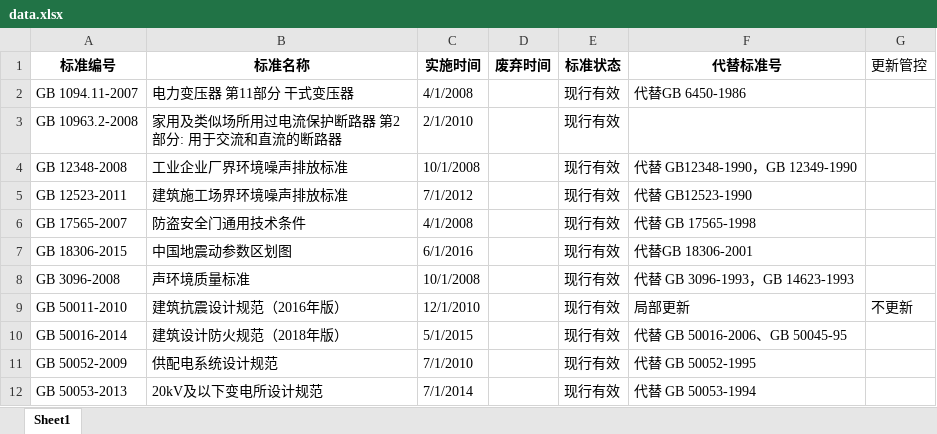
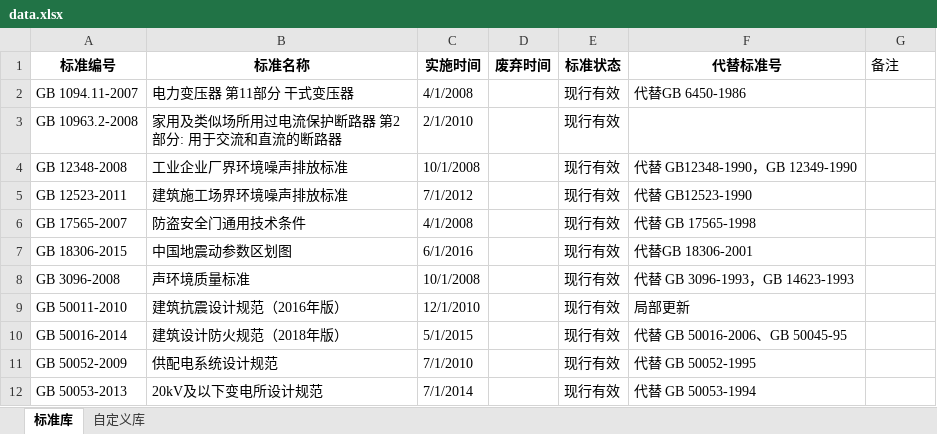
Before and after one commit to guodaxia9527/HXcheckTool, an Excel workbook: data.xlsx, sheet 标准库, drawn as a sheet; only a part is shown; values as stored, in another font and other column widths than the file's, no borders; the diff names each change by its address in the sheet, - before the commit and + after, or states it on an @@ line.

```diff
--- a/data.xlsx (sheet 标准库)
+++ b/data.xlsx (sheet 标准库)
-sheet tab: Sheet1
+sheet tab: 标准库
+sheet tab: 自定义库
-G1: 更新管控
+G1: 备注
-G9 (备注): 不更新
+G9 (备注): (empty)
```
Also changed, not shown: 22 other files.
